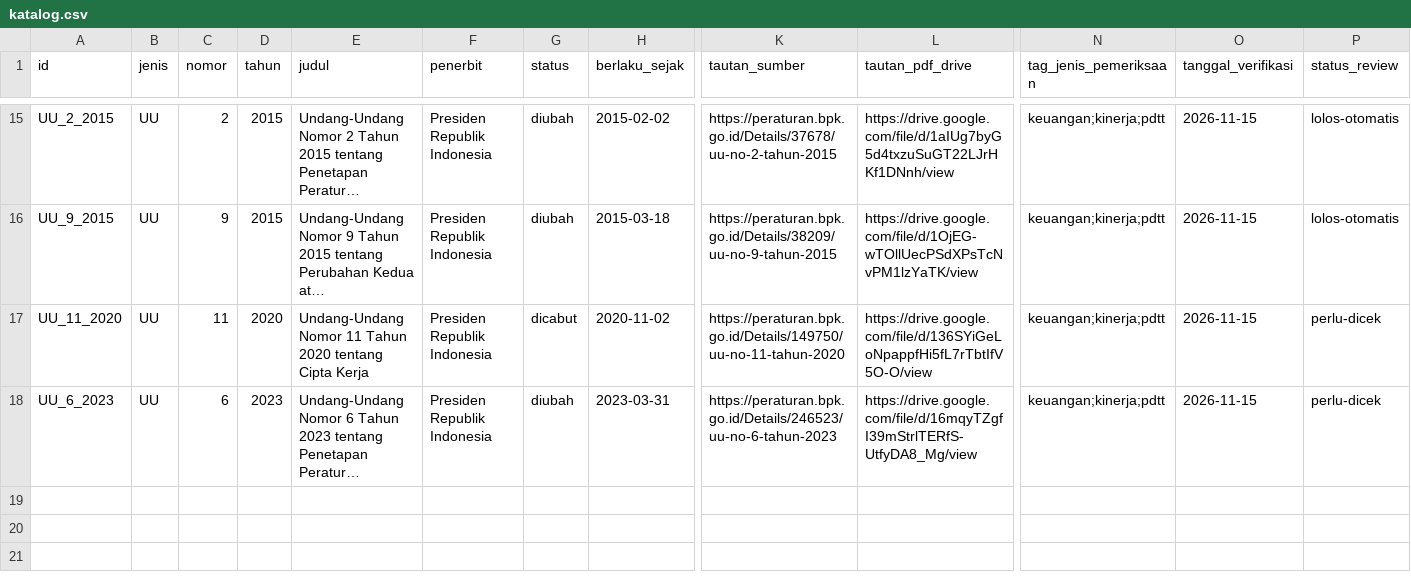
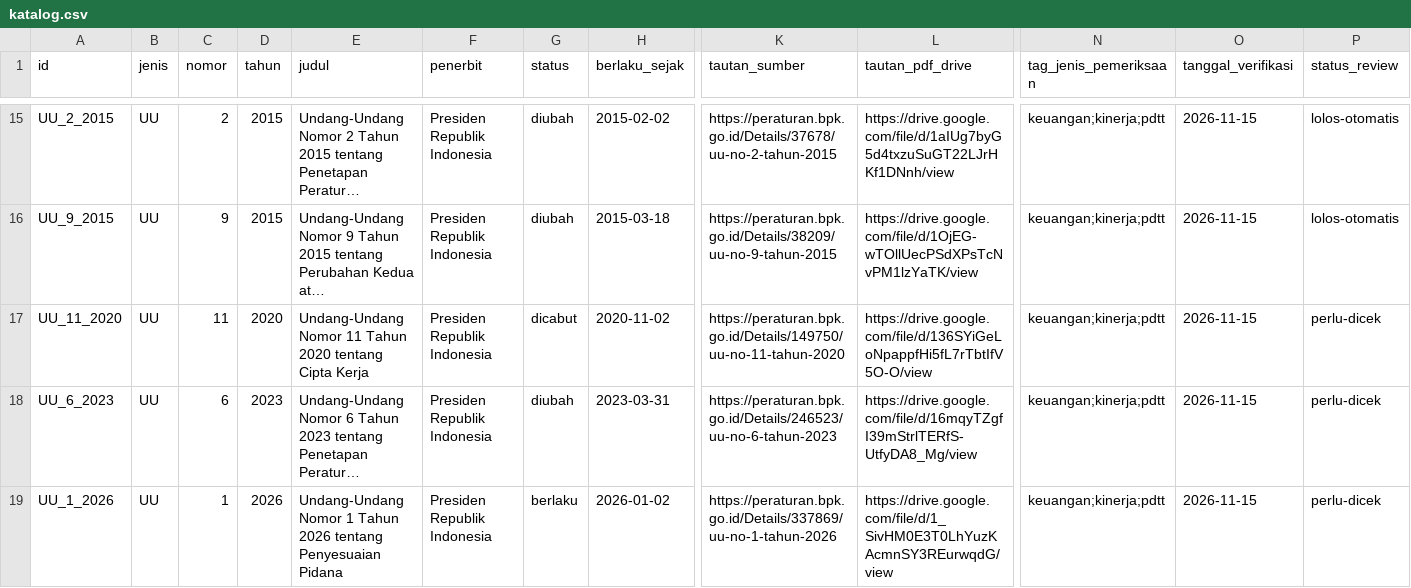
Before and after one commit to primaditra/korpus-pusat, a CSV file: katalog.csv, drawn as a sheet; only a part is shown, gaps mark what is left out; long unchanged cells end in …; rows hold the shown columns only; the diff names each change by its address in the sheet, - before the commit and + after, or states it on an @@ line.

```diff
--- a/katalog.csv
+++ b/katalog.csv
+row 19: UU_1_2026 | UU | 1 | 2026 | Undang-Undang Nomor 1 Tahun 2026 tentang Penyesuaian Pidana | Presiden Republik Indonesia | berlaku | 2026-01-02 | https://peraturan.bpk.go.id/Details/337869/uu-no-1-tahun-2026 | https://drive.google.com/file/d/1_SivHM0E3T0LhYuzKAcmnSY3REurwqdG/view | keuangan;kinerja;pdtt | 2026-11-15 | perlu-dicek
```
Also changed, not shown: 1 other file.
